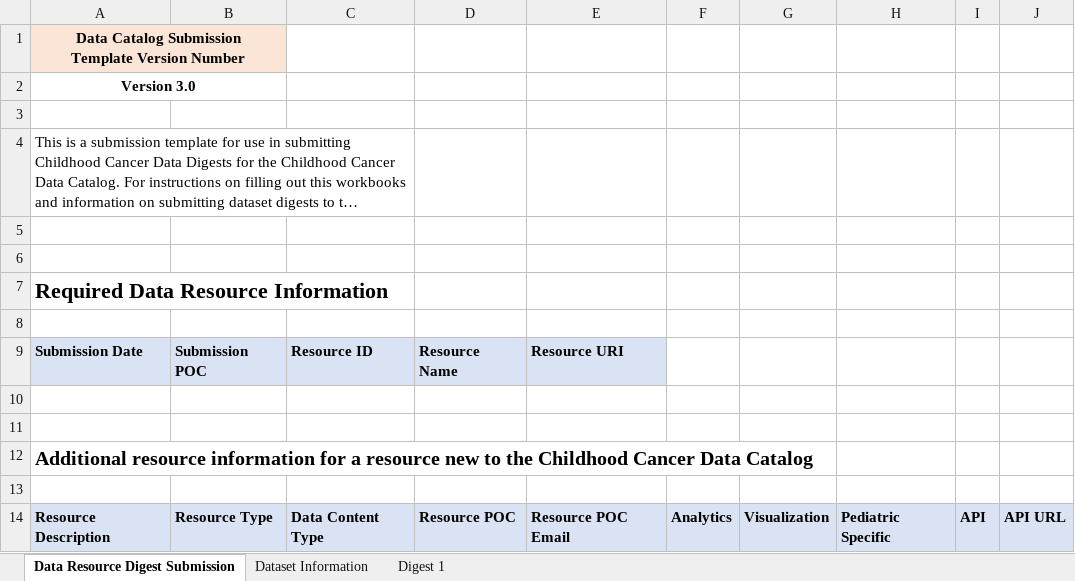
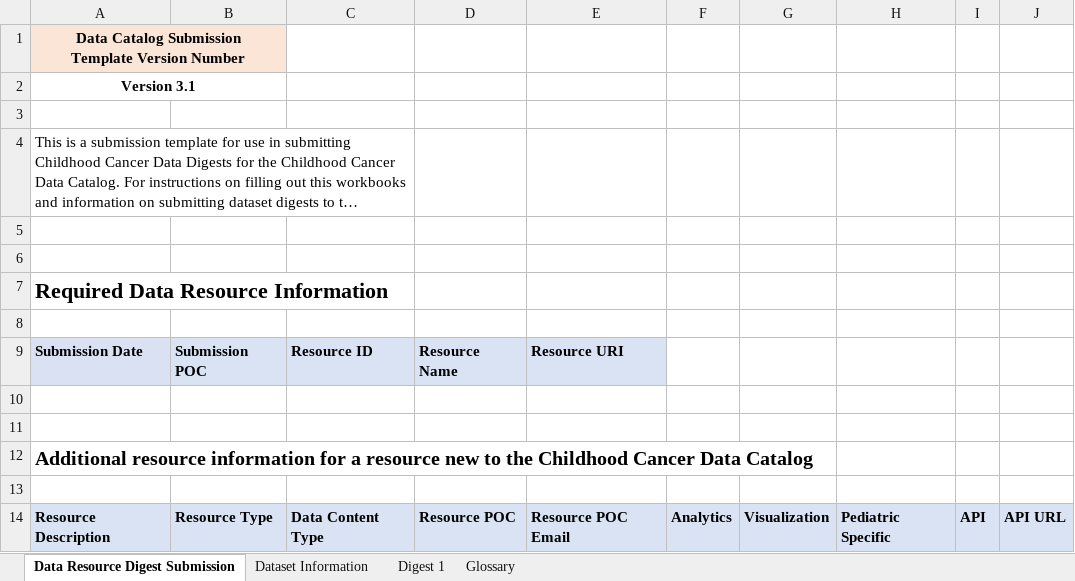
Before and after one commit to CBIIT/CCDC-WebService, an Excel workbook: Public/Childhood_Cancer_Data_Catalog_Submission_Template.xlsm, sheet Data Resource Digest Submission, drawn as a sheet; long unchanged cells end in …; values as stored, in another font and other column widths than the file's, no borders; the diff names each change by its address in the sheet, - before the commit and + after, or states it on an @@ line.

Commit message:
Update submission template

```diff
--- a/Public/Childhood_Cancer_Data_Catalog_Submission_Template.xlsm (sheet Data Resource Digest Submission)
+++ b/Public/Childhood_Cancer_Data_Catalog_Submission_Template.xlsm (sheet Data Resource Digest Submission)
+sheet tab: Glossary
-A2: Version 3.0
+A2: Version 3.1
```
